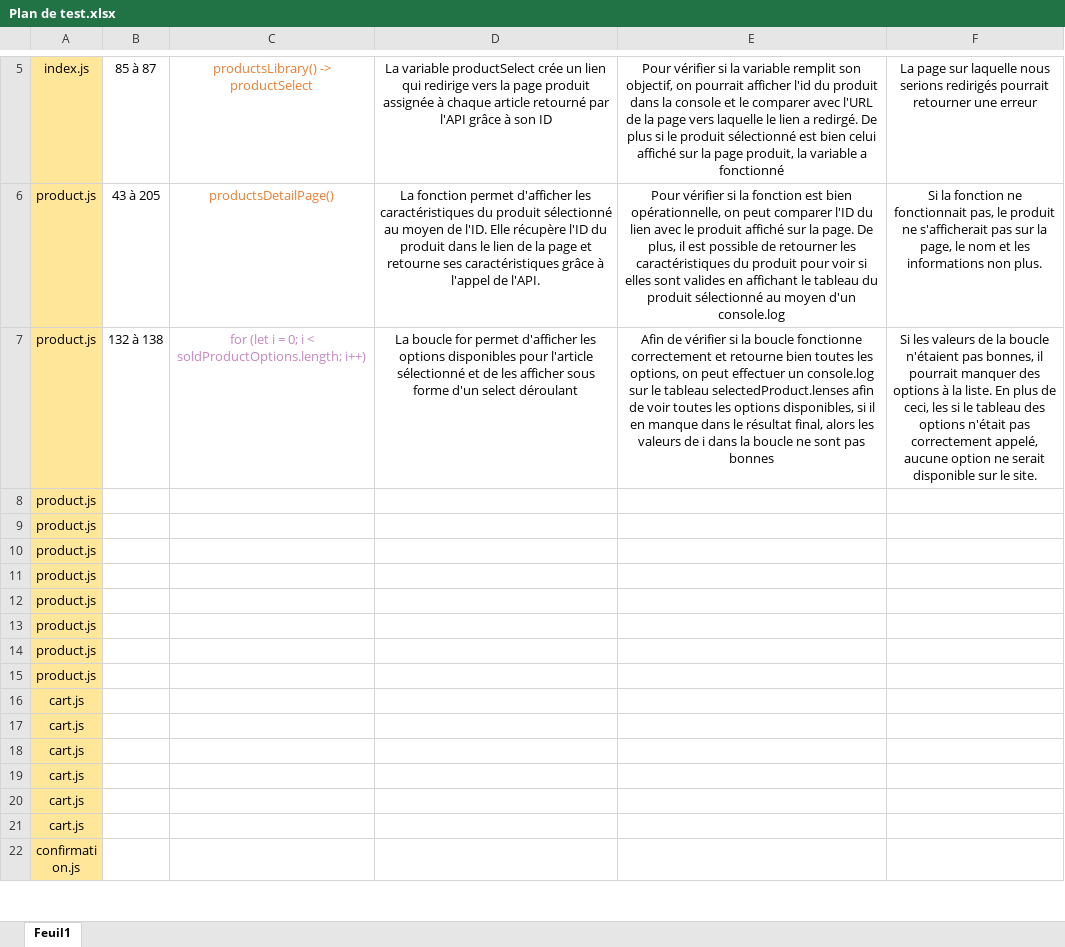
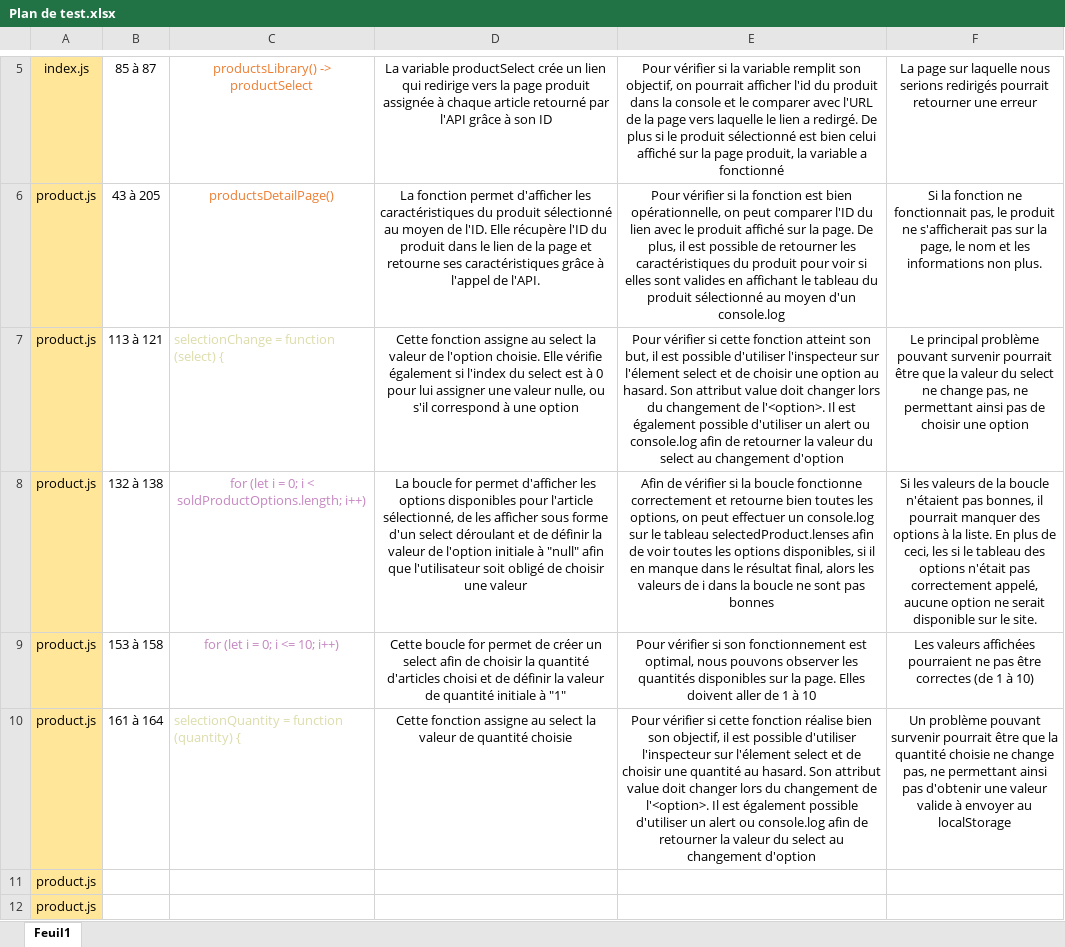
Before and after one commit to SprtJonathan/JonathanBinot_5_25022021, an Excel workbook: Plan de test.xlsx, sheet Feuil1, drawn as a sheet; only a part is shown, gaps mark what is left out; the shorter side is filled out with more unchanged rows; values as stored, in another font and other column widths than the file's, no borders; removed rows and columns are numbered as before the commit, all else as after; the diff names each change by its address in the sheet, - before the commit and + after, or states it on an @@ line.

Commit message:
Update Plan de test.xlsx

```diff
--- a/Plan de test.xlsx (sheet Feuil1)
+++ b/Plan de test.xlsx (sheet Feuil1)
+row 7: product.js | 113 à 121 | selectionChange = function (select) { | Cette fonction assigne au select la valeur de l'option choisie. Elle vérifie également si l'index du select est à 0 pour lui assigner une valeur nulle, ou s'il correspond à une option | Pour vérifier si cette fonction atteint son but, il est possible d'utiliser l'inspecteur sur l'élement select et de choisir une option au hasard. Son attribut value doit changer lors du changement de l'<option>. Il est également possible d'utiliser un alert ou console.log afin de retourner la valeur du select au changement d'option | Le principal problème pouvant survenir pourrait être que la valeur du select ne change pas, ne permettant ainsi pas de choisir une option
-D8: …pour l'article sélectionné et de les afficher sous forme d'un select déroulant
+D8: …pour l'article sélectionné, de les afficher sous forme d'un select déroulant et de définir la valeur de l'option initiale à "null" afin que l'utilisateur soit obligé de choisir une valeur
-row 8: product.js
-row 9: product.js
-row 10: product.js
+row 9: product.js | 153 à 158 | for (let i = 0; i <= 10; i++) | Cette boucle for permet de créer un select afin de choisir la quantité d'articles choisi et de définir la valeur de quantité initiale à "1" | Pour vérifier si son fonctionnement est optimal, nous pouvons observer les quantités disponibles sur la page. Elles doivent aller de 1 à 10 | Les valeurs affichées pourraient ne pas être correctes (de 1 à 10)
+row 10: product.js | 161 à 164 | selectionQuantity = function (quantity) { | Cette fonction assigne au select la valeur de quantité choisie | Pour vérifier si cette fonction réalise bien son objectif, il est possible d'utiliser l'inspecteur sur l'élement select et de choisir une quantité au hasard. Son attribut value doit changer lors du changement de l'<option>. Il est également possible d'utiliser un alert ou console.log afin de retourner la valeur du select au changement d'option | Un problème pouvant survenir pourrait être que la quantité choisie ne change pas, ne permettant ainsi pas d'obtenir une valeur valide à envoyer au localStorage
```
